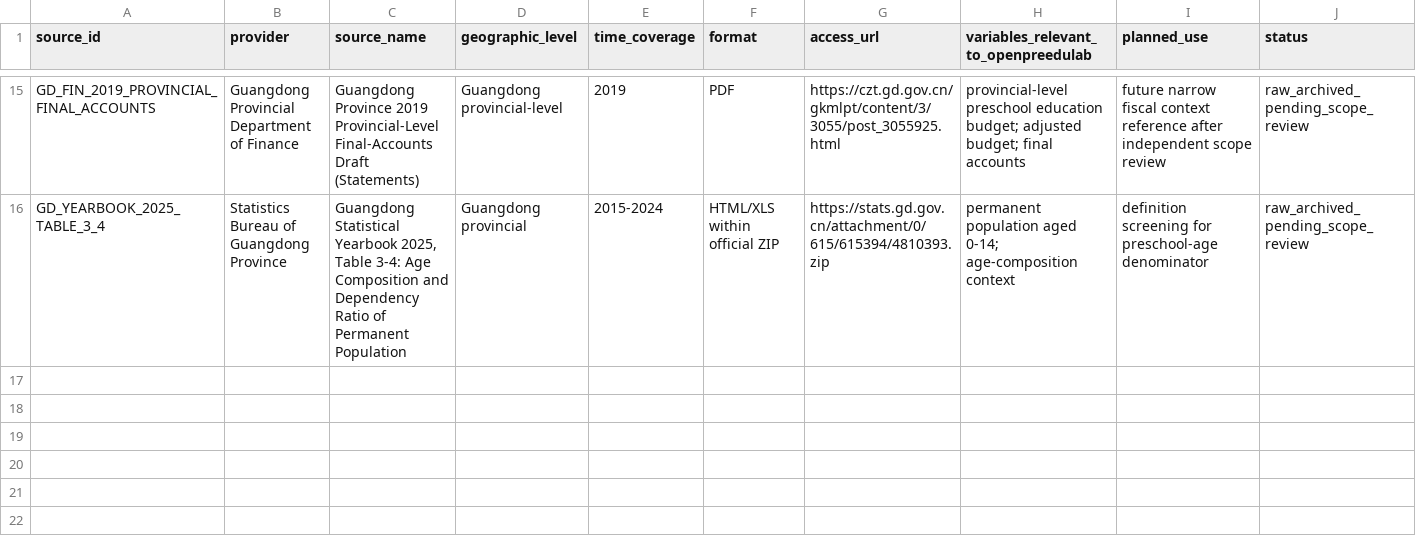
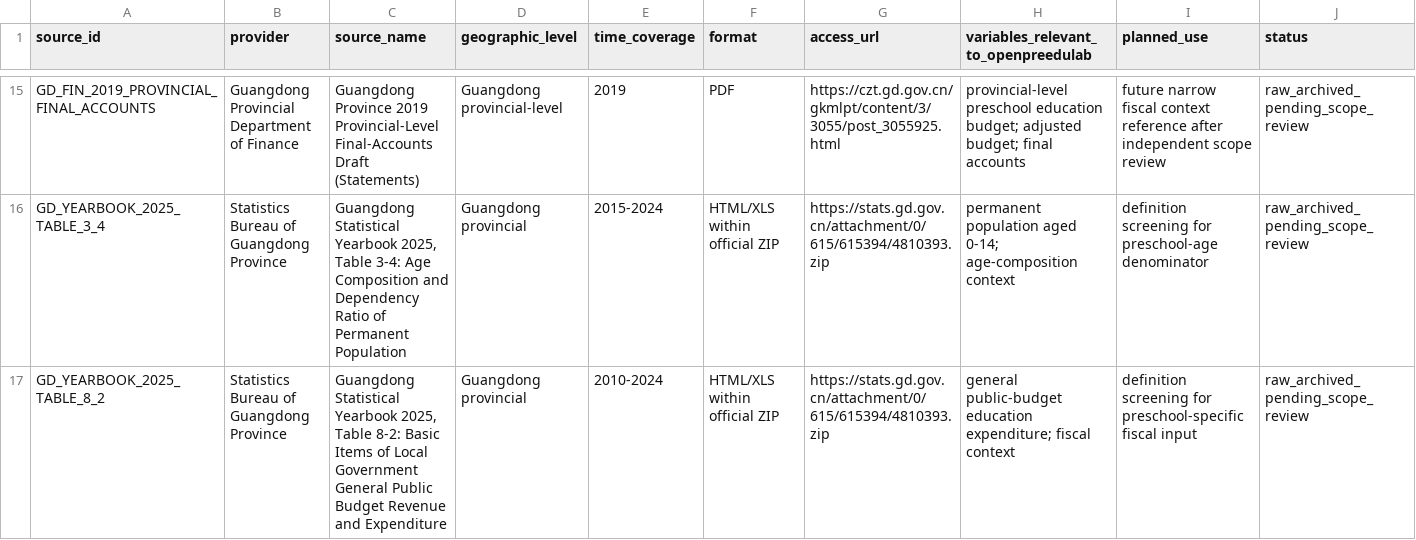
Before and after one commit to AvelineChuk/OpenPreEduLab, a CSV file: datasets/source_registry.csv, drawn as a sheet; only a part is shown, gaps mark what is left out; rows hold the shown columns only; the diff names each change by its address in the sheet, - before the commit and + after, or states it on an @@ line.

```diff
--- a/datasets/source_registry.csv
+++ b/datasets/source_registry.csv
+row 17: GD_YEARBOOK_2025_TABLE_8_2 | Statistics Bureau of Guangdong Province | Guangdong Statistical Yearbook 2025, Table 8-2: Basic Items of Local Government General Public Budget Revenue and Expenditure | Guangdong provincial | 2010-2024 | HTML/XLS within official ZIP | https://stats.gd.gov.cn/attachment/0/615/615394/4810393.zip | general public-budget education expenditure; fiscal context | definition screening for preschool-specific fiscal input | raw_archived_pending_scope_review
```
Also changed, not shown: datasets/metadata/raw_source_review_register.csv, 3 other files.
